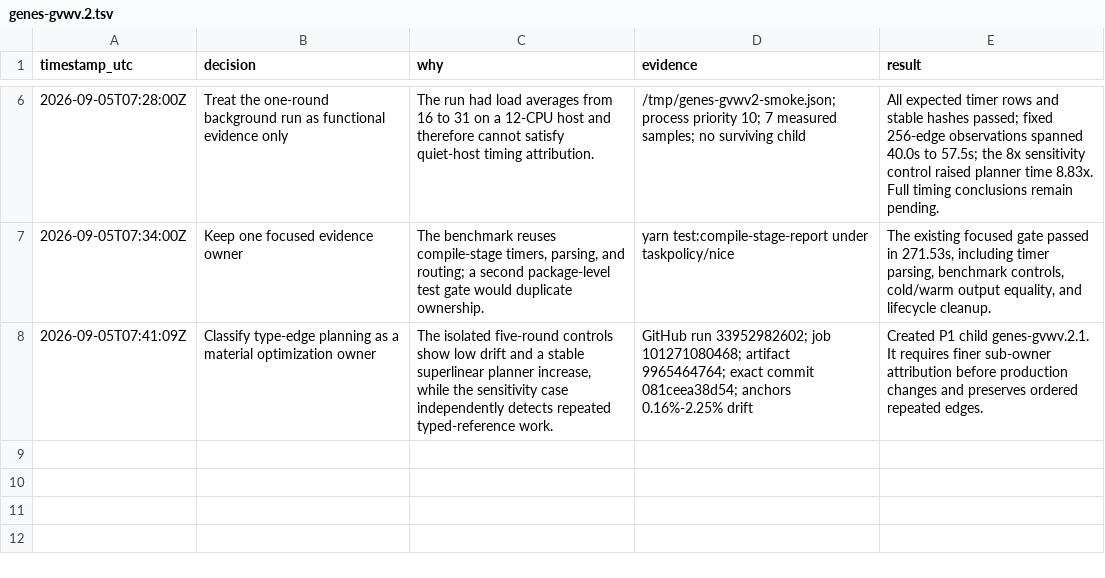
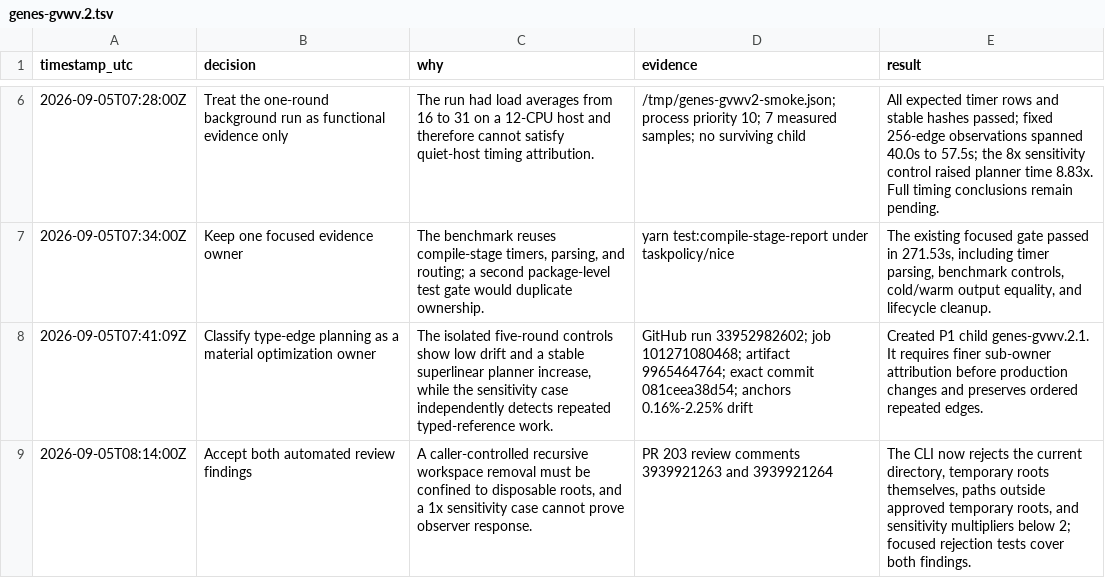
Before and after one commit to fullofcaffeine/genes-ts, a TSV file: .audit/genes-gvwv.2.tsv, drawn as a sheet; only a part is shown, gaps mark what is left out.

Commit message:
fix(perf): guard benchmark workspace cleanup
The dependency-plan benchmark accepted any caller-provided workspace and recursively removed it before validation. It now permits only strict children of the repository temporary directory or the system temporary directory, and it refuses to remove the current directory or either temporary root itself.

The sensitivity control also now requires a multiplier greater than one, so an inflated case cannot silently duplicate its baseline. Focused tests cover both review findings, and the benchmark control, routing, pre-commit, and secret checks pass.

```diff
--- a/.audit/genes-gvwv.2.tsv
+++ b/.audit/genes-gvwv.2.tsv
@@ -8 +8,2 @@ timestamp_utc	decision	why	evidence	result
 2026-09-05T07:41:09Z	Classify type-edge planning as a material optimization owner	The isolated five-round controls show low drift and a stable superlinear planner increase, while the sensitivity case independently detects repeated typed-reference work.	GitHub run 33952982602; job 101271080468; artifact 9965464764; exact commit 081ceea38d54; anchors 0.16%-2.25% drift	Created P1 child genes-gvwv.2.1. It requires finer sub-owner attribution before production changes and preserves ordered repeated edges.
+2026-09-05T08:14:00Z	Accept both automated review findings	A caller-controlled recursive workspace removal must be confined to disposable roots, and a 1x sensitivity case cannot prove observer response.	PR 203 review comments 3939921263 and 3939921264	The CLI now rejects the current directory, temporary roots themselves, paths outside approved temporary roots, and sensitivity multipliers below 2; focused rejection tests cover both findings.
```
Also changed, not shown: 2 other files.
